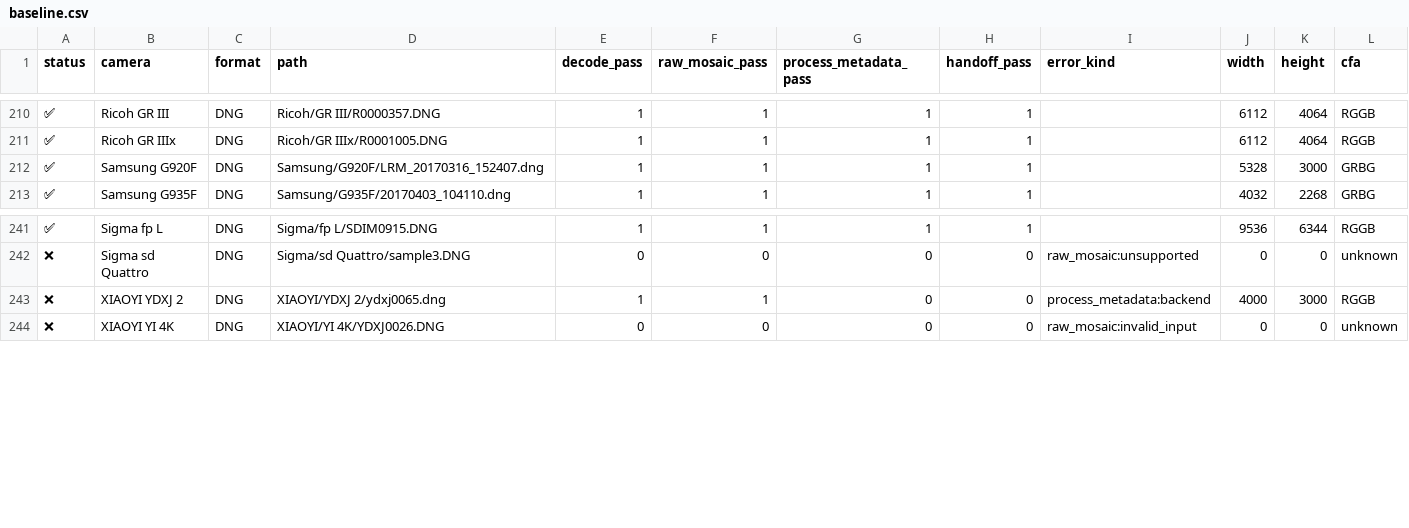
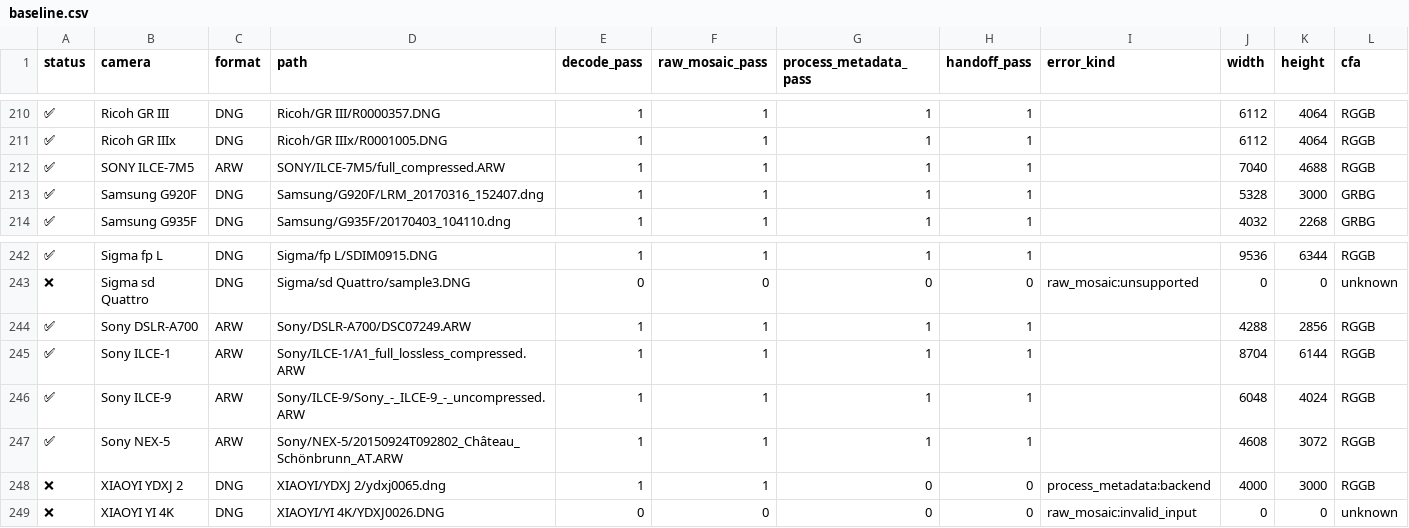
Before and after one commit to Glatzel/fornax, a CSV file: crates/decoder-tracker/baseline.csv, drawn as a sheet; only a part is shown, gaps mark what is left out.

Commit message:
feat: implement Sony ARW/NRW decoding

```diff
--- a/crates/decoder-tracker/baseline.csv
+++ b/crates/decoder-tracker/baseline.csv
@@ -211,2 +211,3 @@ status,camera,format,path,decode_pass,raw_mosaic_pass,process_metadata_pass,hand
 ✅,Ricoh GR IIIx,DNG,Ricoh/GR IIIx/R0001005.DNG,1,1,1,1,,6112,4064,RGGB
+✅,SONY ILCE-7M5,ARW,SONY/ILCE-7M5/full_compressed.ARW,1,1,1,1,,7040,4688,RGGB
 ✅,Samsung G920F,DNG,Samsung/G920F/LRM_20170316_152407.dng,1,1,1,1,,5328,3000,GRBG
@@ -242,2 +243,6 @@ status,camera,format,path,decode_pass,raw_mosaic_pass,process_metadata_pass,hand
 ❌,Sigma sd Quattro,DNG,Sigma/sd Quattro/sample3.DNG,0,0,0,0,raw_mosaic:unsupported,0,0,unknown
+✅,Sony DSLR-A700,ARW,Sony/DSLR-A700/DSC07249.ARW,1,1,1,1,,4288,2856,RGGB
+✅,Sony ILCE-1,ARW,Sony/ILCE-1/A1_full_lossless_compressed.ARW,1,1,1,1,,8704,6144,RGGB
+✅,Sony ILCE-9,ARW,Sony/ILCE-9/Sony_-_ILCE-9_-_uncompressed.ARW,1,1,1,1,,6048,4024,RGGB
+✅,Sony NEX-5,ARW,Sony/NEX-5/20150924T092802_Château_Schönbrunn_AT.ARW,1,1,1,1,,4608,3072,RGGB
 ❌,XIAOYI YDXJ 2,DNG,XIAOYI/YDXJ 2/ydxj0065.dng,1,1,0,0,process_metadata:backend,4000,3000,RGGB
```
Also changed, not shown: 42 other files.
